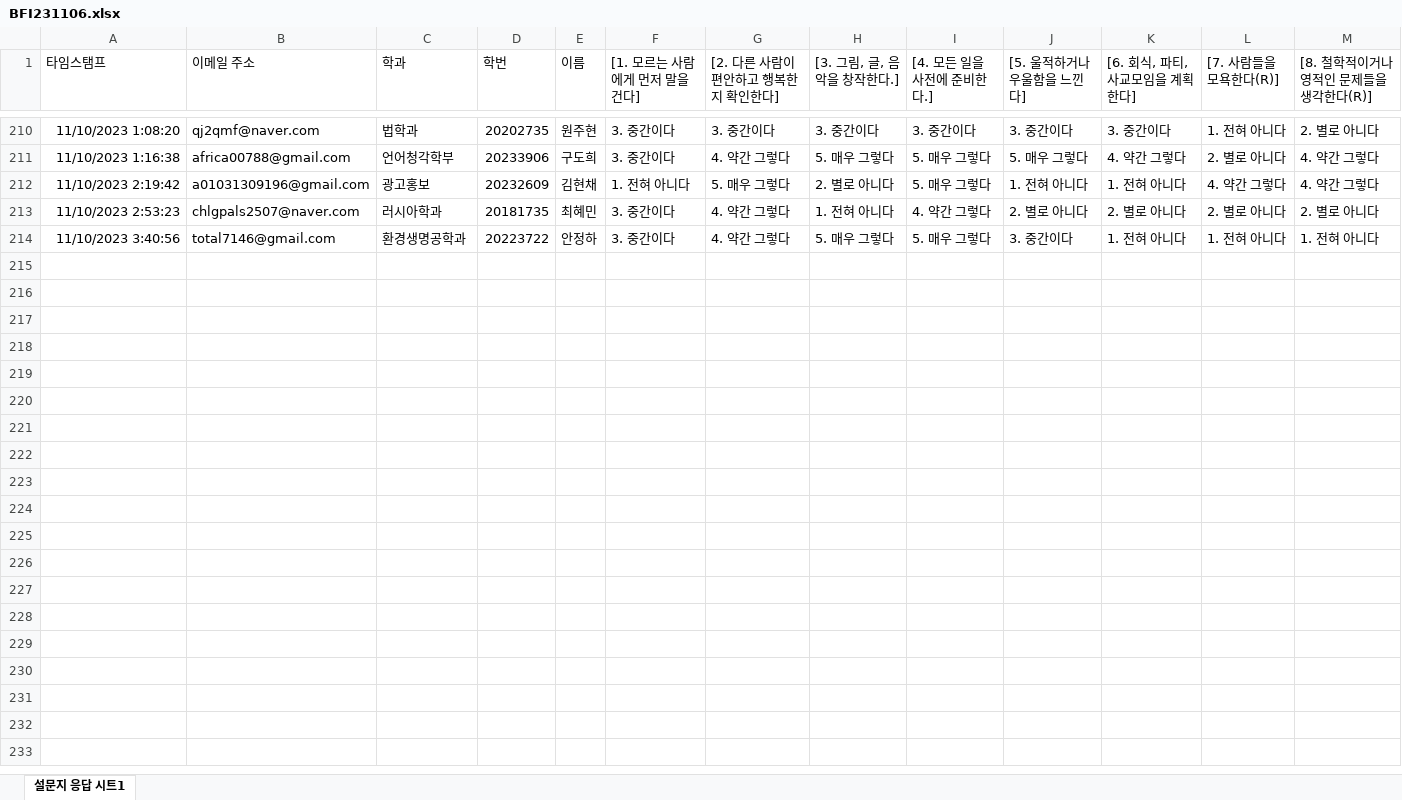
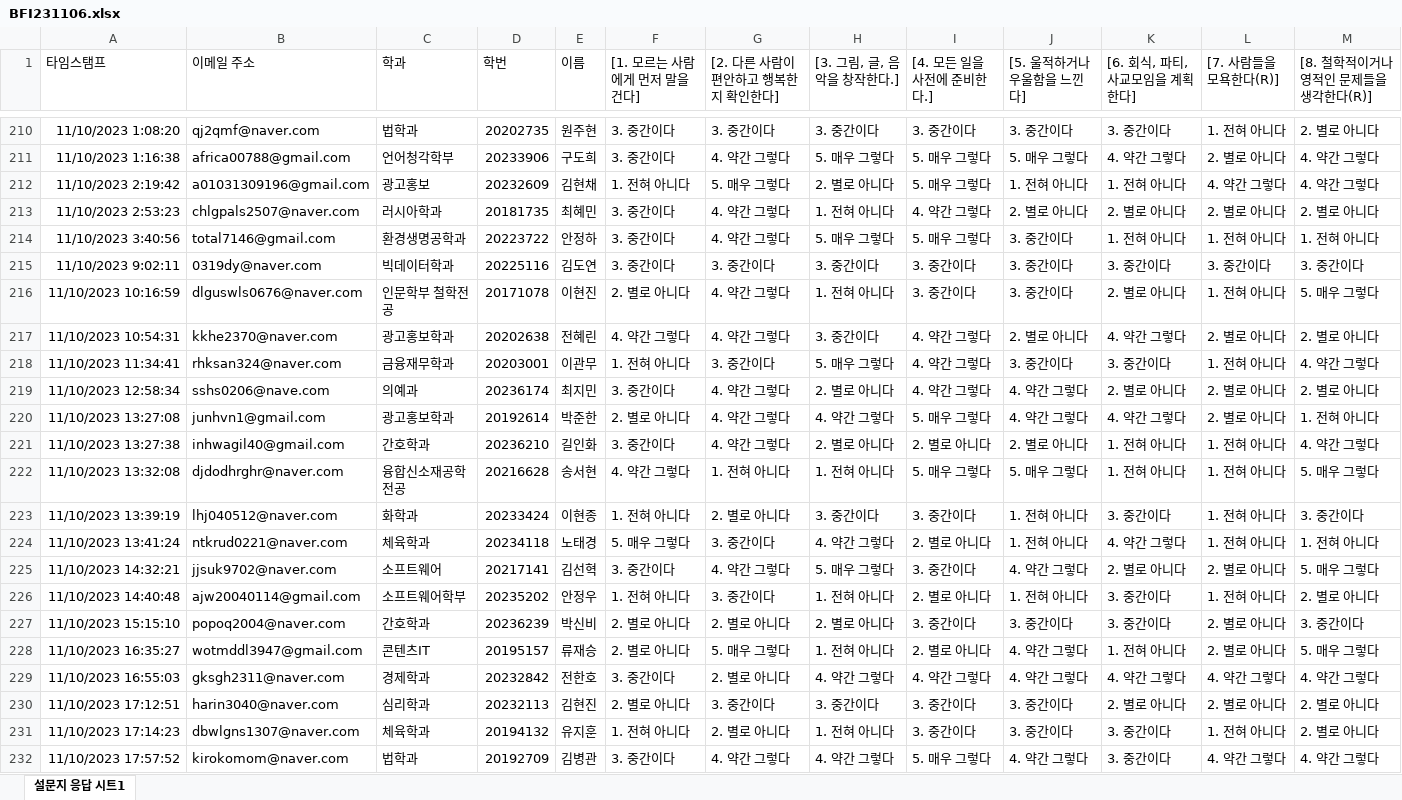
Before and after one commit to kwlee58/class202302, an Excel workbook: R/data/BFI231106.xlsx, sheet 설문지 응답 시트1, drawn as a sheet; only a part is shown, gaps mark what is left out; values as stored, in another font and other column widths than the file's, no borders; rows hold the shown columns only; the diff covers the shown part only; the diff names each change by its address in the sheet, - before the commit and + after, or states it on an @@ line.

```diff
--- a/R/data/BFI231106.xlsx (sheet 설문지 응답 시트1)
+++ b/R/data/BFI231106.xlsx (sheet 설문지 응답 시트1)
+row 215: 11/10/2023 9:02:11 | 0319dy@naver.com | 빅데이터학과 | 20225116 | 김도연 | 3. 중간이다 | 3. 중간이다 | 3. 중간이다 | 3. 중간이다 | 3. 중간이다 | 3. 중간이다 | 3. 중간이다 | 3. 중간이다
+row 216: 11/10/2023 10:16:59 | dlguswls0676@naver.com | 인문학부 철학전공 | 20171078 | 이현진 | 2. 별로 아니다 | 4. 약간 그렇다 | 1. 전혀 아니다 | 3. 중간이다 | 3. 중간이다 | 2. 별로 아니다 | 1. 전혀 아니다 | 5. 매우 그렇다
+row 217: 11/10/2023 10:54:31 | kkhe2370@naver.com | 광고홍보학과 | 20202638 | 전혜린 | 4. 약간 그렇다 | 4. 약간 그렇다 | 3. 중간이다 | 4. 약간 그렇다 | 2. 별로 아니다 | 4. 약간 그렇다 | 2. 별로 아니다 | 2. 별로 아니다
+row 218: 11/10/2023 11:34:41 | rhksan324@naver.com | 금융재무학과 | 20203001 | 이관무 | 1. 전혀 아니다 | 3. 중간이다 | 5. 매우 그렇다 | 4. 약간 그렇다 | 3. 중간이다 | 3. 중간이다 | 1. 전혀 아니다 | 4. 약간 그렇다
+row 219: 11/10/2023 12:58:34 | sshs0206@nave.com | 의예과 | 20236174 | 최지민 | 3. 중간이다 | 4. 약간 그렇다 | 2. 별로 아니다 | 4. 약간 그렇다 | 4. 약간 그렇다 | 2. 별로 아니다 | 2. 별로 아니다 | 2. 별로 아니다
+row 220: 11/10/2023 13:27:08 | junhvn1@gmail.com | 광고홍보학과 | 20192614 | 박준한 | 2. 별로 아니다 | 4. 약간 그렇다 | 4. 약간 그렇다 | 5. 매우 그렇다 | 4. 약간 그렇다 | 4. 약간 그렇다 | 2. 별로 아니다 | 1. 전혀 아니다
+row 221: 11/10/2023 13:27:38 | inhwagil40@gmail.com | 간호학과 | 20236210 | 길인화 | 3. 중간이다 | 4. 약간 그렇다 | 2. 별로 아니다 | 2. 별로 아니다 | 2. 별로 아니다 | 1. 전혀 아니다 | 1. 전혀 아니다 | 4. 약간 그렇다
+row 222: 11/10/2023 13:32:08 | djdodhrghr@naver.com | 융합신소재공학전공 | 20216628 | 송서현 | 4. 약간 그렇다 | 1. 전혀 아니다 | 1. 전혀 아니다 | 5. 매우 그렇다 | 5. 매우 그렇다 | 1. 전혀 아니다 | 1. 전혀 아니다 | 5. 매우 그렇다
+row 223: 11/10/2023 13:39:19 | lhj040512@naver.com | 화학과 | 20233424 | 이현종 | 1. 전혀 아니다 | 2. 별로 아니다 | 3. 중간이다 | 3. 중간이다 | 1. 전혀 아니다 | 3. 중간이다 | 1. 전혀 아니다 | 3. 중간이다
+row 224: 11/10/2023 13:41:24 | ntkrud0221@naver.com | 체육학과 | 20234118 | 노태경 | 5. 매우 그렇다 | 3. 중간이다 | 4. 약간 그렇다 | 2. 별로 아니다 | 1. 전혀 아니다 | 4. 약간 그렇다 | 1. 전혀 아니다 | 1. 전혀 아니다
+row 225: 11/10/2023 14:32:21 | jjsuk9702@naver.com | 소프트웨어 | 20217141 | 김선혁 | 3. 중간이다 | 4. 약간 그렇다 | 5. 매우 그렇다 | 3. 중간이다 | 4. 약간 그렇다 | 2. 별로 아니다 | 2. 별로 아니다 | 5. 매우 그렇다
+row 226: 11/10/2023 14:40:48 | ajw20040114@gmail.com | 소프트웨어학부 | 20235202 | 안정우 | 1. 전혀 아니다 | 3. 중간이다 | 1. 전혀 아니다 | 2. 별로 아니다 | 1. 전혀 아니다 | 3. 중간이다 | 1. 전혀 아니다 | 2. 별로 아니다
+row 227: 11/10/2023 15:15:10 | popoq2004@naver.com | 간호학과 | 20236239 | 박신비 | 2. 별로 아니다 | 2. 별로 아니다 | 2. 별로 아니다 | 3. 중간이다 | 3. 중간이다 | 3. 중간이다 | 2. 별로 아니다 | 3. 중간이다
+row 228: 11/10/2023 16:35:27 | wotmddl3947@gmail.com | 콘텐츠IT | 20195157 | 류재승 | 2. 별로 아니다 | 5. 매우 그렇다 | 1. 전혀 아니다 | 2. 별로 아니다 | 4. 약간 그렇다 | 1. 전혀 아니다 | 2. 별로 아니다 | 5. 매우 그렇다
+row 229: 11/10/2023 16:55:03 | gksgh2311@naver.com | 경제학과 | 20232842 | 전한호 | 3. 중간이다 | 2. 별로 아니다 | 4. 약간 그렇다 | 4. 약간 그렇다 | 4. 약간 그렇다 | 4. 약간 그렇다 | 4. 약간 그렇다 | 4. 약간 그렇다
+row 230: 11/10/2023 17:12:51 | harin3040@naver.com | 심리학과 | 20232113 | 김현진 | 2. 별로 아니다 | 3. 중간이다 | 3. 중간이다 | 3. 중간이다 | 3. 중간이다 | 2. 별로 아니다 | 2. 별로 아니다 | 2. 별로 아니다
+row 231: 11/10/2023 17:14:23 | dbwlgns1307@naver.com | 체육학과 | 20194132 | 유지훈 | 1. 전혀 아니다 | 2. 별로 아니다 | 1. 전혀 아니다 | 3. 중간이다 | 3. 중간이다 | 3. 중간이다 | 1. 전혀 아니다 | 2. 별로 아니다
+row 232: 11/10/2023 17:57:52 | kirokomom@naver.com | 법학과 | 20192709 | 김병관 | 3. 중간이다 | 4. 약간 그렇다 | 4. 약간 그렇다 | 5. 매우 그렇다 | 4. 약간 그렇다 | 3. 중간이다 | 4. 약간 그렇다 | 4. 약간 그렇다
```
Also changed, not shown: 19 added rows elsewhere in this sheet, R/data/BFI231106_tmp.xlsx, R/data/MI231106.xlsx, 40 other files.
